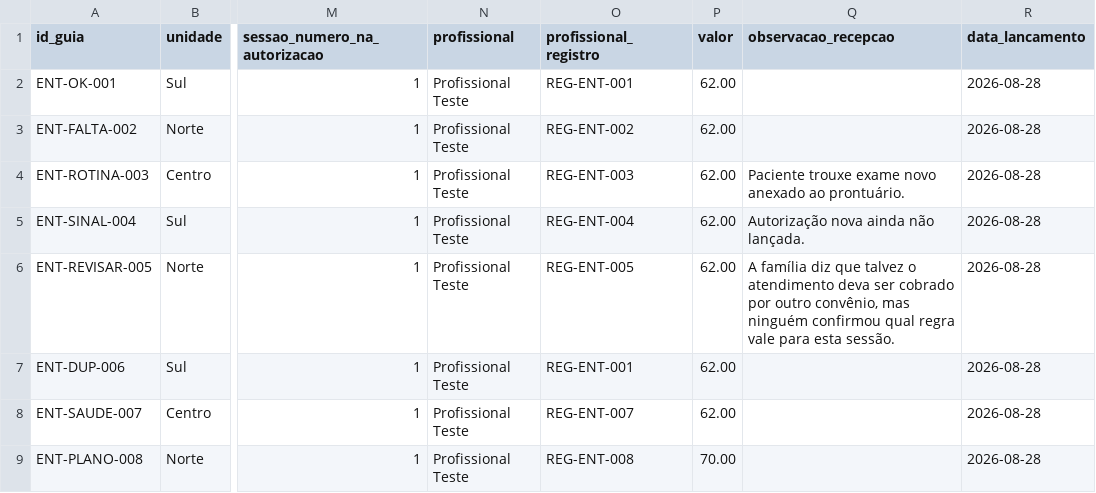
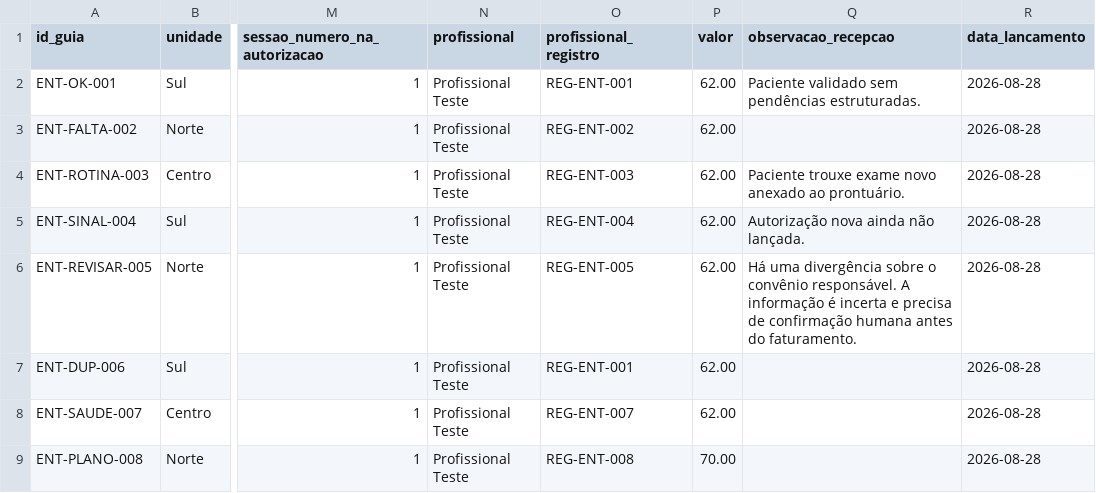
Before and after one commit to Taekez-org/Vitalis, a CSV file: data/guias-entrevista.csv, drawn as a sheet; only a part is shown, gaps mark what is left out; the diff names each change by its address in the sheet, - before the commit and + after, or states it on an @@ line.

```diff
--- a/data/guias-entrevista.csv
+++ b/data/guias-entrevista.csv
-Q2 (observacao_recepcao): (empty)
+Q2 (observacao_recepcao): Paciente validado sem pendências estruturadas.
-Q6 (observacao_recepcao): A família diz que talvez o atendimento deva ser cobrado por outro convênio, mas ninguém confirmou qual regra vale para esta sessão.
+Q6 (observacao_recepcao): Há uma divergência sobre o convênio responsável. A informação é incerta e precisa de confirmação humana antes do faturamento.
```
Also changed, not shown: 2 other files.
